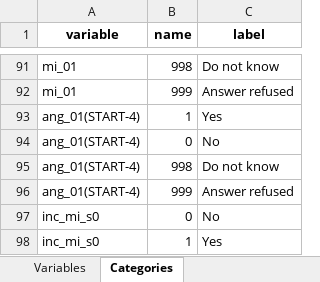
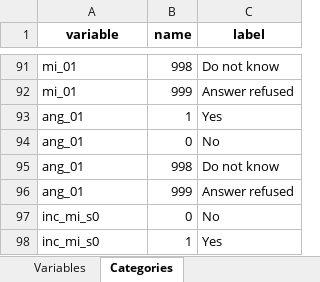
Before and after one commit to nfdi4health/use-cases-harmonisation, an Excel workbook: analyst/Tracy/rmonize/data_dictionary/DD_SHIP_TRACY.xlsx, sheet Categories, drawn as a sheet; only a part is shown, gaps mark what is left out; values as stored, in another font and other column widths than the file's, no borders; the diff names each change by its address in the sheet, - before the commit and + after, or states it on an @@ line.

```diff
--- a/analyst/Tracy/rmonize/data_dictionary/DD_SHIP_TRACY.xlsx (sheet Categories)
+++ b/analyst/Tracy/rmonize/data_dictionary/DD_SHIP_TRACY.xlsx (sheet Categories)
-A93:A96 (variable): ang_01(START-4)
+A93:A96 (variable): ang_01
```
Also changed, not shown: sheet Variables, analyst/Tracy/rmonize/data_proc_elem/DPE_SHIP_TRACY.xlsx, 3 other files.
